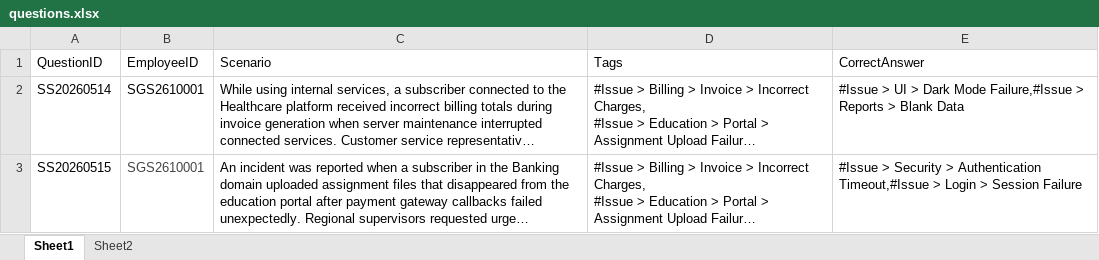
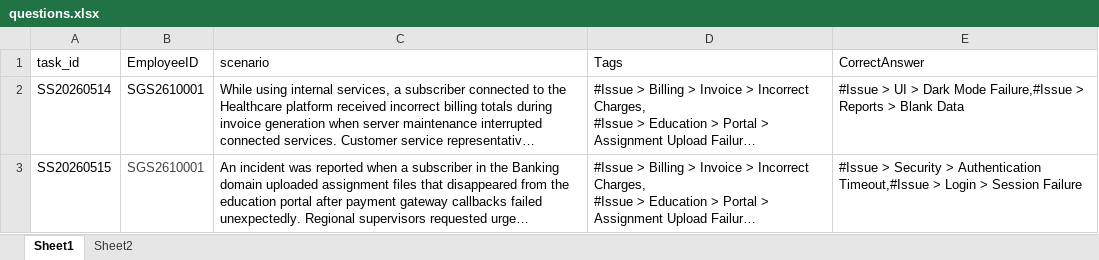
Before and after one commit to Satish4156/employee-evaluation-system, an Excel workbook: questions.xlsx, sheet Sheet1, drawn as a sheet; only a part is shown; long unchanged cells end in …; values as stored, in another font and other column widths than the file's, no borders; the diff names each change by its address in the sheet, - before the commit and + after, or states it on an @@ line.

Commit message:
fixed question columns

```diff
--- a/questions.xlsx (sheet Sheet1)
+++ b/questions.xlsx (sheet Sheet1)
-A1: QuestionID
+A1: task_id
-C1: Scenario
+C1: scenario
```
Also changed, not shown: 1 other file.
